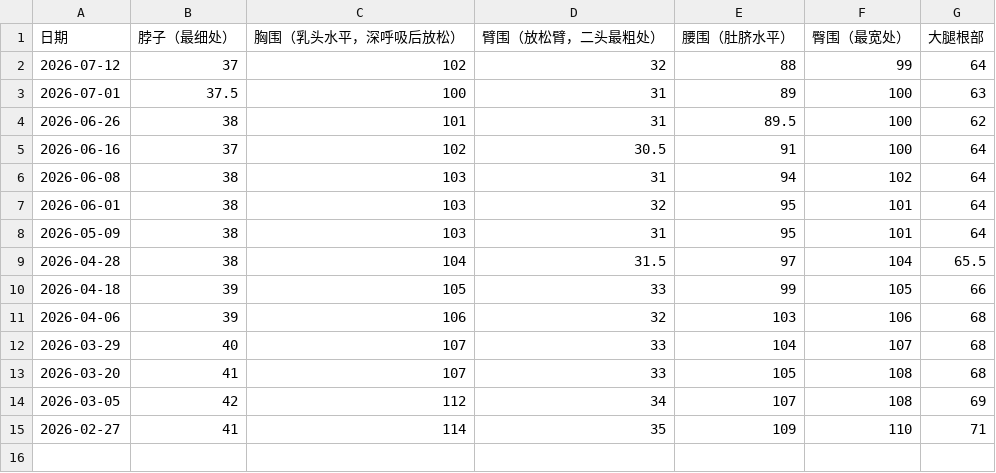
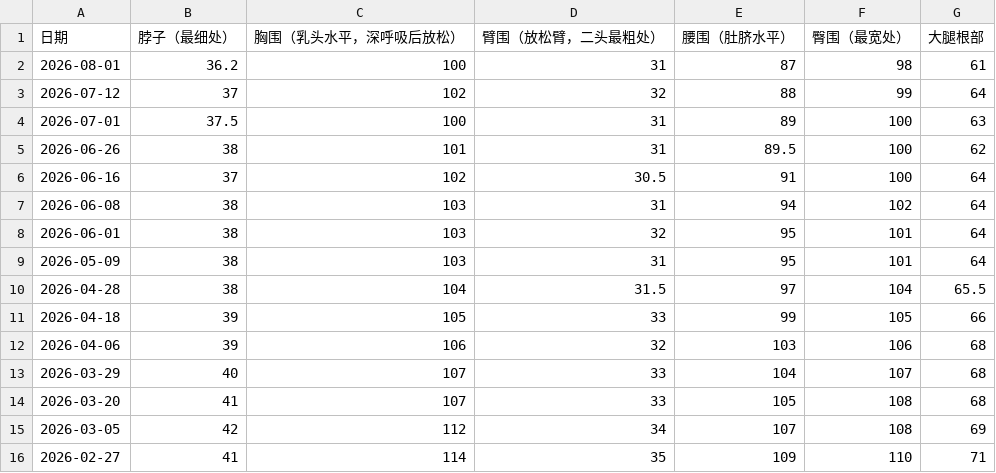
Before and after one commit to xuzeguo/fitness, a CSV file: public/girth.csv, drawn as a sheet.

```diff
--- a/public/girth.csv
+++ b/public/girth.csv
@@ -1,2 +1,3 @@
 日期,脖子（最细处）,胸围（乳头水平，深呼吸后放松）,臂围（放松臂，二头最粗处）,腰围（肚脐水平）,臀围（最宽处）,大腿根部
+2026-08-01,36.2,100,31,87,98,61
 2026-07-12,37,102,32,88,99,64
```
Also changed, not shown: public/body-metrics.csv, public/training-log.csv, 13 other files.
